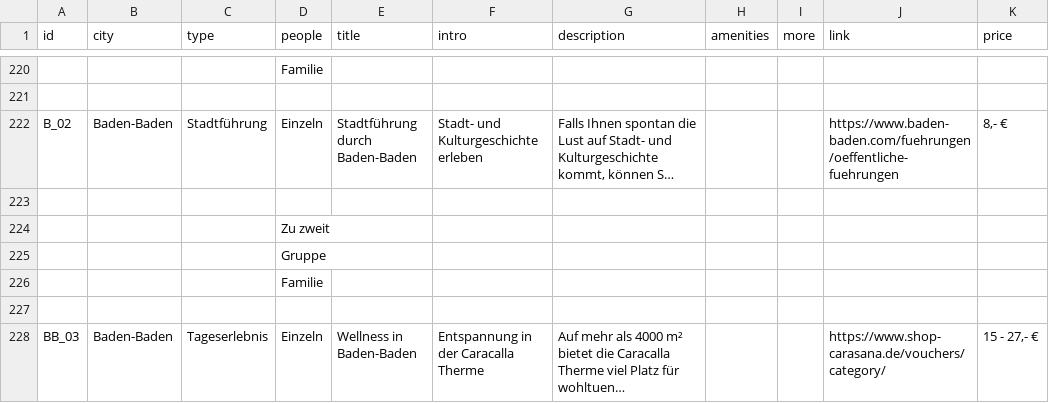
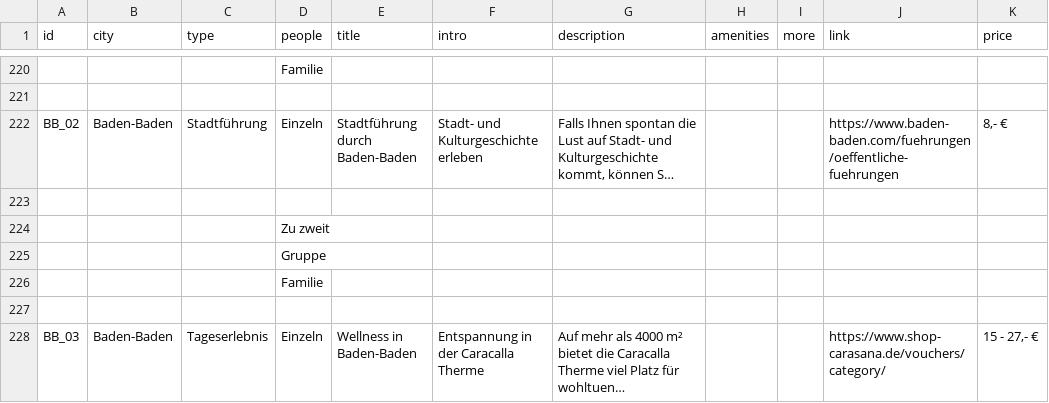
Before and after one commit to chrhll/tmbw2021, a CSV file: src/scripts/input.csv, drawn as a sheet; only a part is shown, gaps mark what is left out; long unchanged cells end in …; the diff names each change by its address in the sheet, - before the commit and + after, or states it on an @@ line.

```diff
--- a/src/scripts/input.csv
+++ b/src/scripts/input.csv
-A222 (id): B_02
+A222 (id): BB_02
```
Also changed, not shown: 9 other files.
